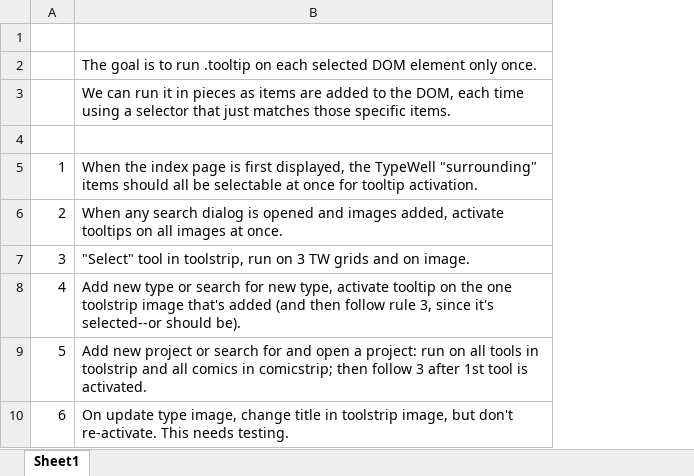
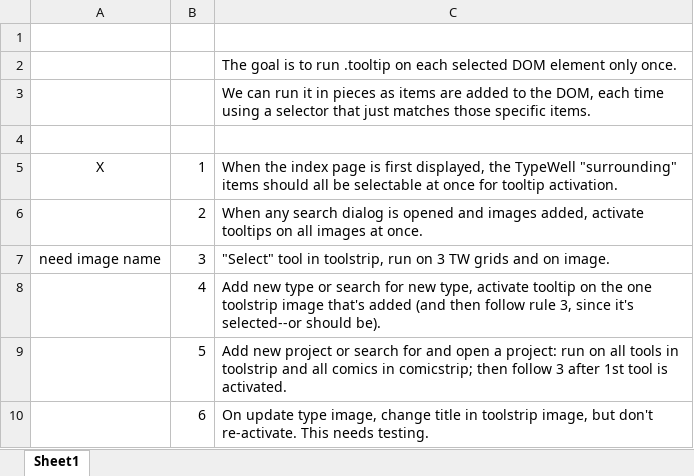
Before and after one commit to ken-rubin/TGv1000, an Excel workbook: Tooltips.xlsx, sheet Sheet1, drawn as a sheet; values as stored, in another font and other column widths than the file's, no borders; the diff names each change by its address in the sheet, - before the commit and + after, or states it on an @@ line.

Commit message:
Back to work on tooltips. Some done. Some not. Some not working. SS

```diff
--- a/Tooltips.xlsx (sheet Sheet1)
+++ b/Tooltips.xlsx (sheet Sheet1)
+column A, rows 5-7: X |  | need image name
```
Also changed, not shown: 5 other files.
